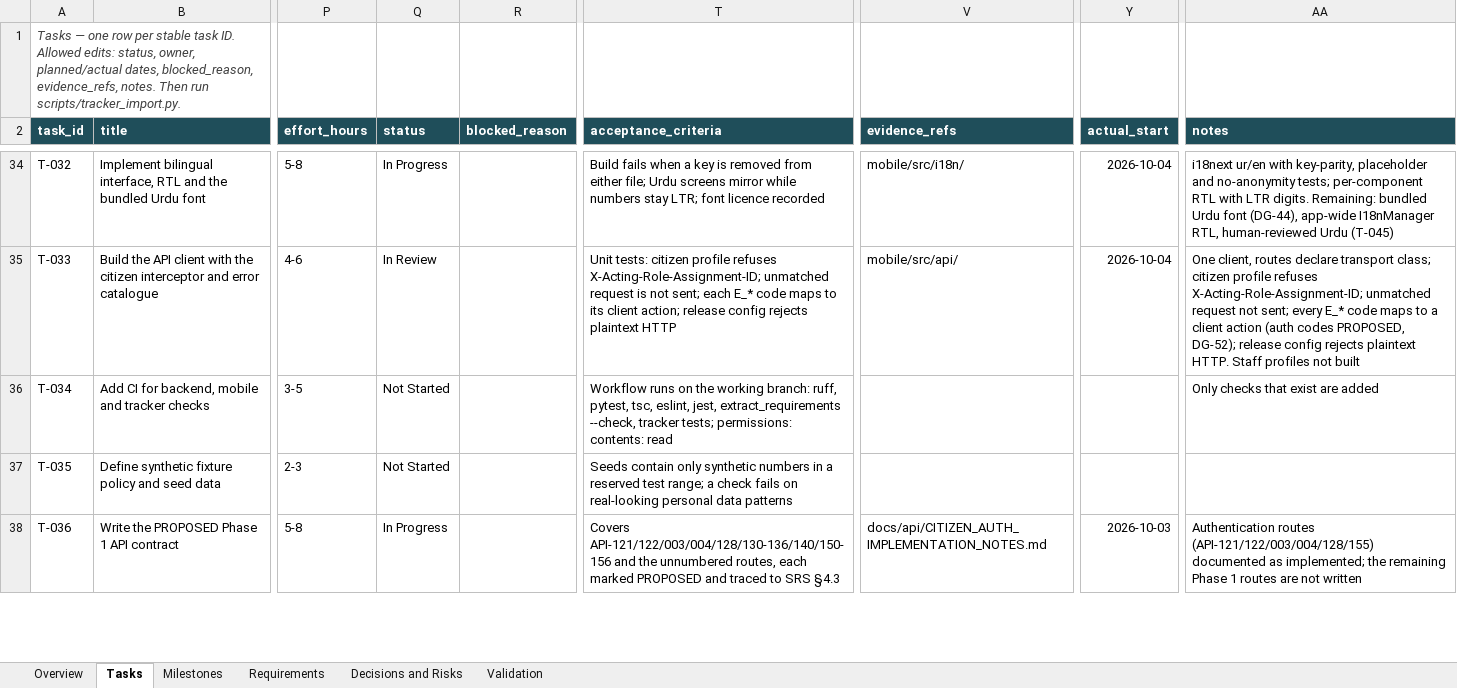
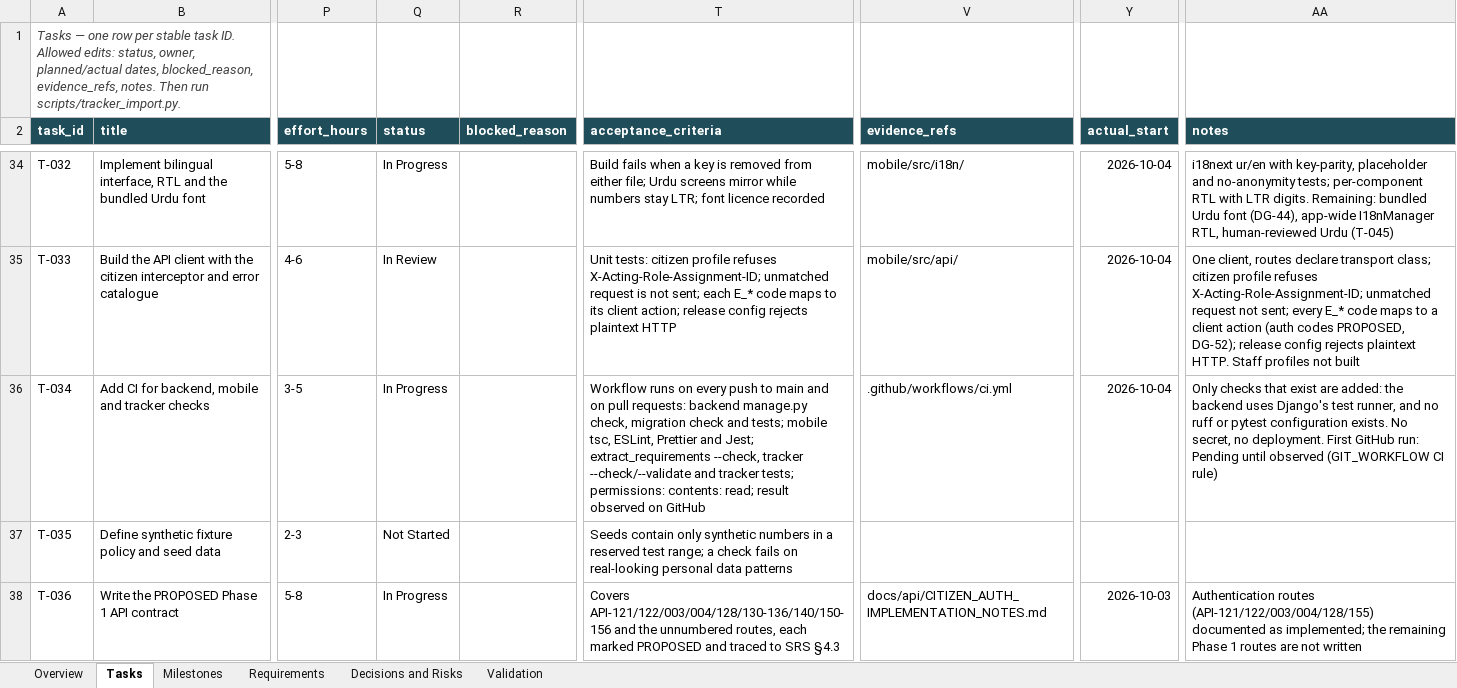
Before and after one commit to hassanjalal789/parakh-civic-tech, an Excel workbook: tracking/Parakh_Project_Tracker.xlsx, sheet Tasks, drawn as a sheet; only a part is shown, gaps mark what is left out; values as stored, in another font and other column widths than the file's, no borders; conditional formats not drawn; the diff names each change by its address in the sheet, - before the commit and + after, or states it on an @@ line.

Commit message:
T-034: add CI for the backend, mobile and tracker checks
Runs on pushes to main and on pull requests with read-only permissions, no secret and no deployment. The first GitHub run is recorded as Pending until observed.

```diff
--- a/tracking/Parakh_Project_Tracker.xlsx (sheet Tasks)
+++ b/tracking/Parakh_Project_Tracker.xlsx (sheet Tasks)
-Q36 (status): Not Started
+Q36 (status): In Progress
-T36 (acceptance_criteria): …runs on the working branch: ruff, pytest, tsc, eslint, jest, extract_requirements --check, tracker tests; permissions: contents: read
+T36 (acceptance_criteria): …runs on every push to main and on pull requests: backend manage.py check, migration check and tests; mobile tsc, ESLint, Prettier and Jest; extract_requirements --check, tracker --check/--validate and tracker tests; permissions: contents: read; result observed on GitHub
-V36 (evidence_refs): (empty)
+V36 (evidence_refs): .github/workflows/ci.yml
-Y36 (actual_start): (empty)
+Y36 (actual_start): 2026-10-04
-AA36 (notes): …exist are added
+AA36 (notes): …exist are added: the backend uses Django's test runner, and no ruff or pytest configuration exists. No secret, no deployment. First GitHub run: Pending until observed (GIT_WORKFLOW CI rule)
```
Also changed, not shown: sheet Overview, 6 other files.
